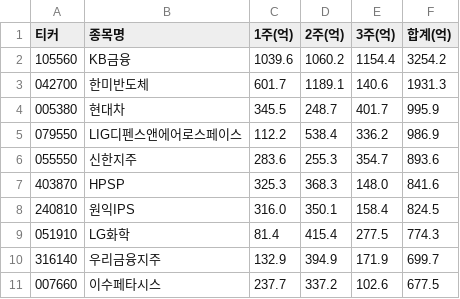
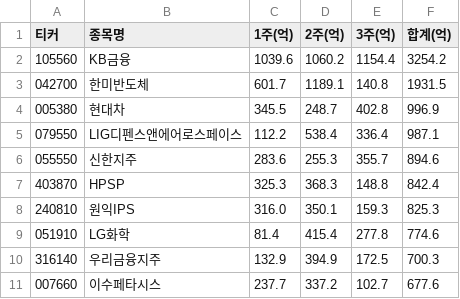
Before and after one commit to SnowKonn/krx-flow-telegram, a CSV file: data/20261020_금융투자_3주연속.csv, drawn as a sheet.

```diff
--- a/data/20261020_금융투자_3주연속.csv
+++ b/data/20261020_금융투자_3주연속.csv
@@ -2,10 +2,10 @@
 105560,KB금융,1039.6,1060.2,1154.4,3254.2
-042700,한미반도체,601.7,1189.1,140.6,1931.3
-005380,현대차,345.5,248.7,401.7,995.9
-079550,LIG디펜스앤에어로스페이스,112.2,538.4,336.2,986.9
-055550,신한지주,283.6,255.3,354.7,893.6
-403870,HPSP,325.3,368.3,148.0,841.6
-240810,원익IPS,316.0,350.1,158.4,824.5
-051910,LG화학,81.4,415.4,277.5,774.3
-316140,우리금융지주,132.9,394.9,171.9,699.7
-007660,이수페타시스,237.7,337.2,102.6,677.5
+042700,한미반도체,601.7,1189.1,140.8,1931.5
+005380,현대차,345.5,248.7,402.8,996.9
+079550,LIG디펜스앤에어로스페이스,112.2,538.4,336.4,987.1
+055550,신한지주,283.6,255.3,355.7,894.6
+403870,HPSP,325.3,368.3,148.8,842.4
+240810,원익IPS,316.0,350.1,159.3,825.3
+051910,LG화학,81.4,415.4,277.8,774.6
+316140,우리금융지주,132.9,394.9,172.5,700.3
+007660,이수페타시스,237.7,337.2,102.7,677.6
```
Also changed, not shown: data/20261020_기타법인사모_동시순매수.csv.
